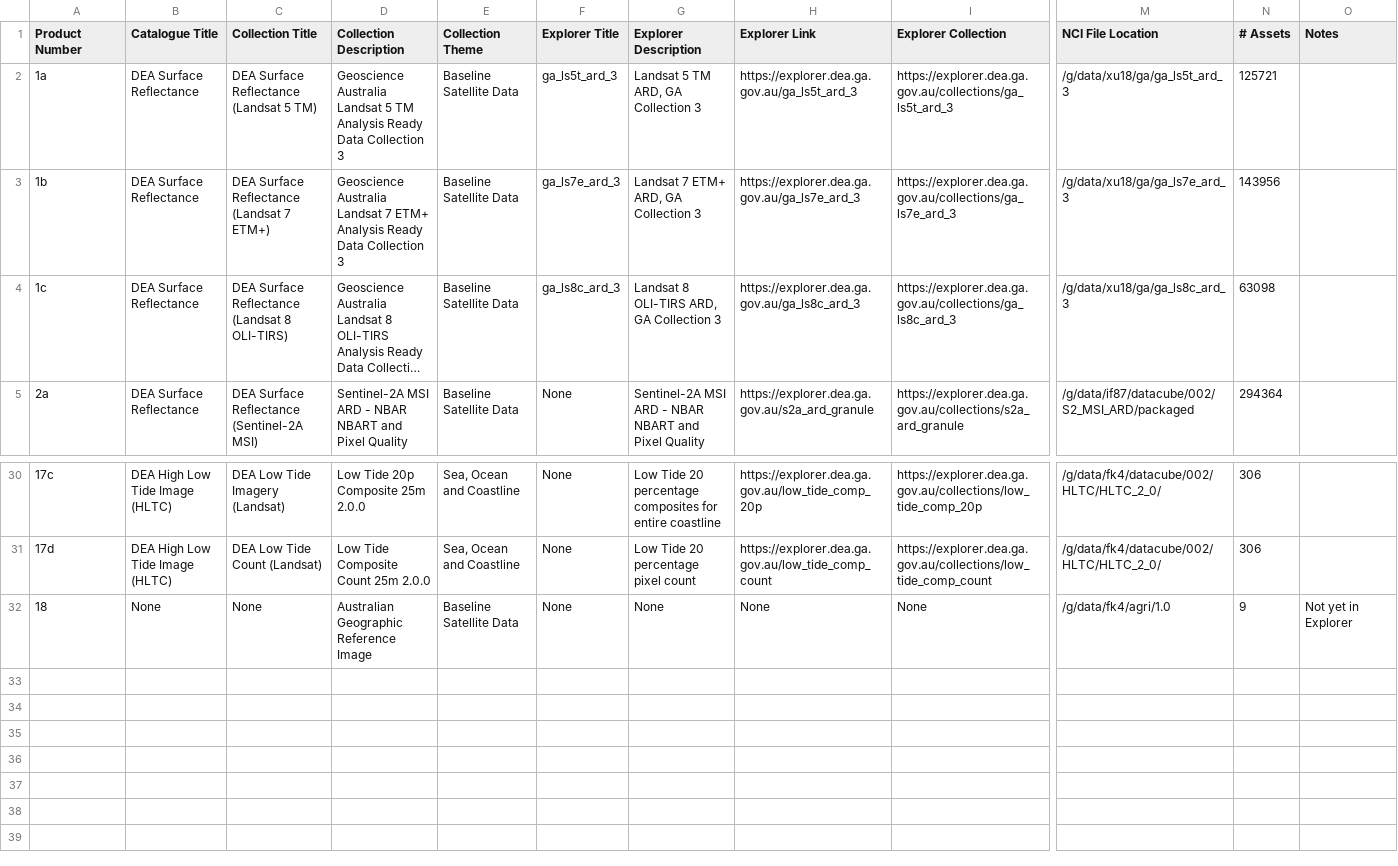
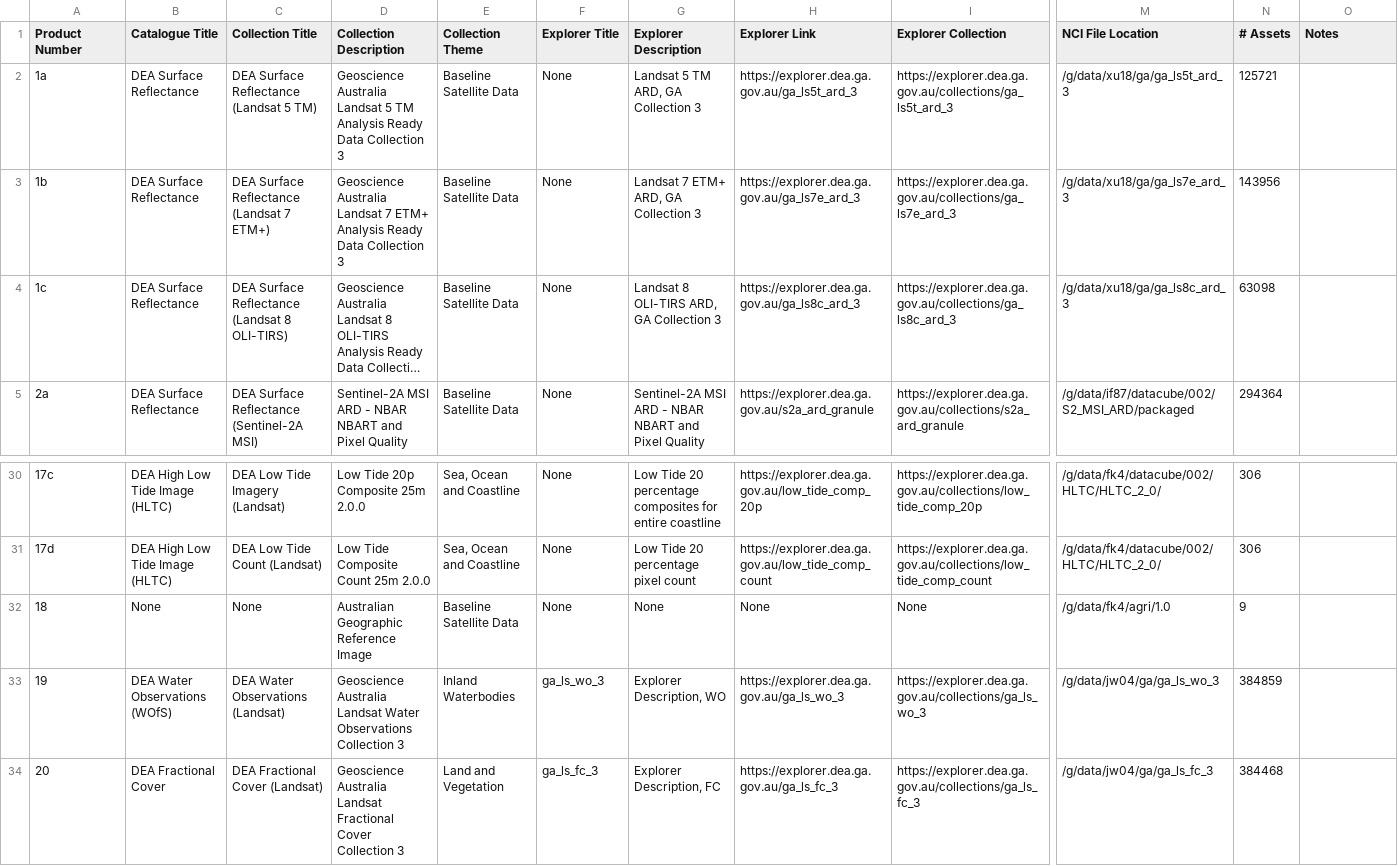
Before and after one commit to wangxia514/dea-airflow, a CSV file: collections.csv, drawn as a sheet; only a part is shown, gaps mark what is left out; long unchanged cells end in …; rows hold the shown columns only; the diff names each change by its address in the sheet, - before the commit and + after, or states it on an @@ line.

```diff
--- a/collections.csv
+++ b/collections.csv
-F2 (Explorer Title): ga_ls5t_ard_3
+F2 (Explorer Title): None
-F3 (Explorer Title): ga_ls7e_ard_3
+F3 (Explorer Title): None
-F4 (Explorer Title): ga_ls8c_ard_3
+F4 (Explorer Title): None
-O32 (Notes): Not yet in Explorer
+O32 (Notes): (empty)
+row 33: 19 | DEA Water Observations (WOfS) | DEA Water Observations (Landsat) | Geoscience Australia Landsat Water Observations Collection 3 | Inland Waterbodies | ga_ls_wo_3 | Explorer Description, WO | https://explorer.dea.ga.gov.au/ga_ls_wo_3 | https://explorer.dea.ga.gov.au/collections/ga_ls_wo_3 | /g/data/jw04/ga/ga_ls_wo_3 | 384859
+row 34: 20 | DEA Fractional Cover | DEA Fractional Cover (Landsat) | Geoscience Australia Landsat Fractional Cover Collection 3 | Land and Vegetation | ga_ls_fc_3 | Explorer Description, FC | https://explorer.dea.ga.gov.au/ga_ls_fc_3 | https://explorer.dea.ga.gov.au/collections/ga_ls_fc_3 | /g/data/jw04/ga/ga_ls_fc_3 | 384468
```
Also changed, not shown: 3 other files.
